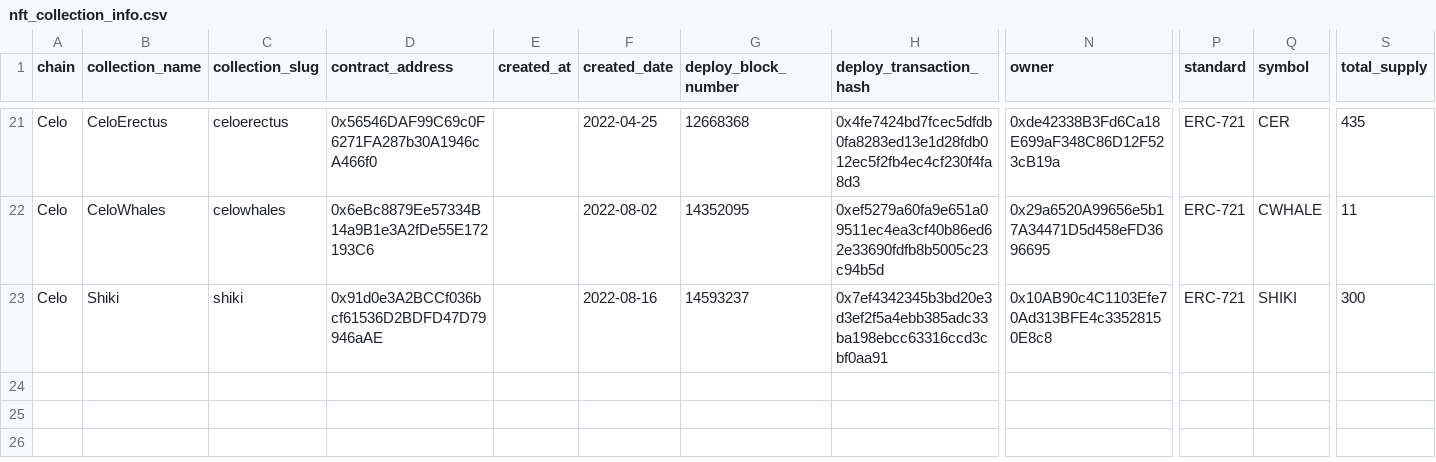
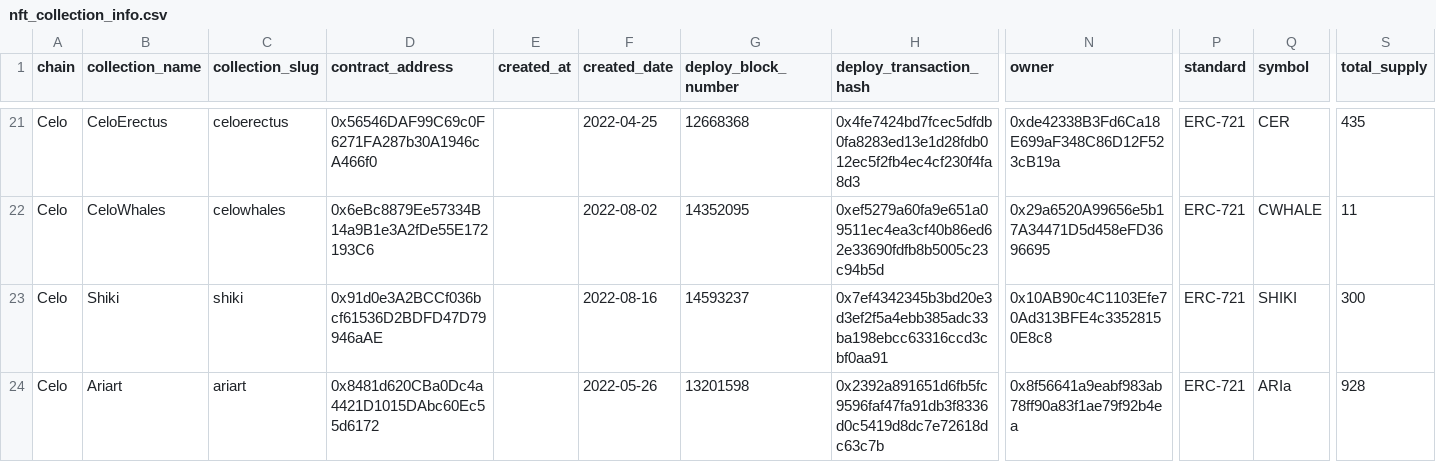
Before and after one commit to tomfutago/celo-nft-data-pull, a CSV file: output/nft_collection_info.csv, drawn as a sheet; only a part is shown, gaps mark what is left out; rows hold the shown columns only; the diff names each change by its address in the sheet, - before the commit and + after, or states it on an @@ line.

Commit message:
added Ariart to pulled collections

```diff
--- a/output/nft_collection_info.csv
+++ b/output/nft_collection_info.csv
+row 24: Celo | Ariart | ariart | 0x8481d620CBa0Dc4a4421D1015DAbc60Ec55d6172 |  | 2022-05-26 | 13201598 | 0x2392a891651d6fb5fc9596faf47fa91db3f8336d0c5419d8dc7e72618dc63c7b | 0x8f56641a9eabf983ab78ff90a83f1ae79f92b4ea | ERC-721 | ARIa | 928
```
Also changed, not shown: 1 other file.
